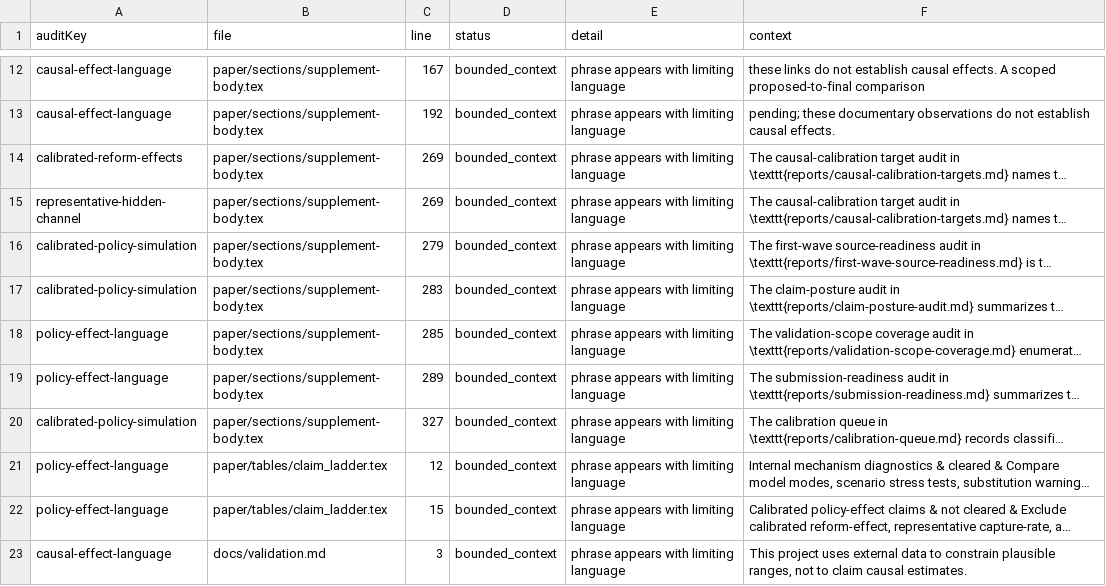
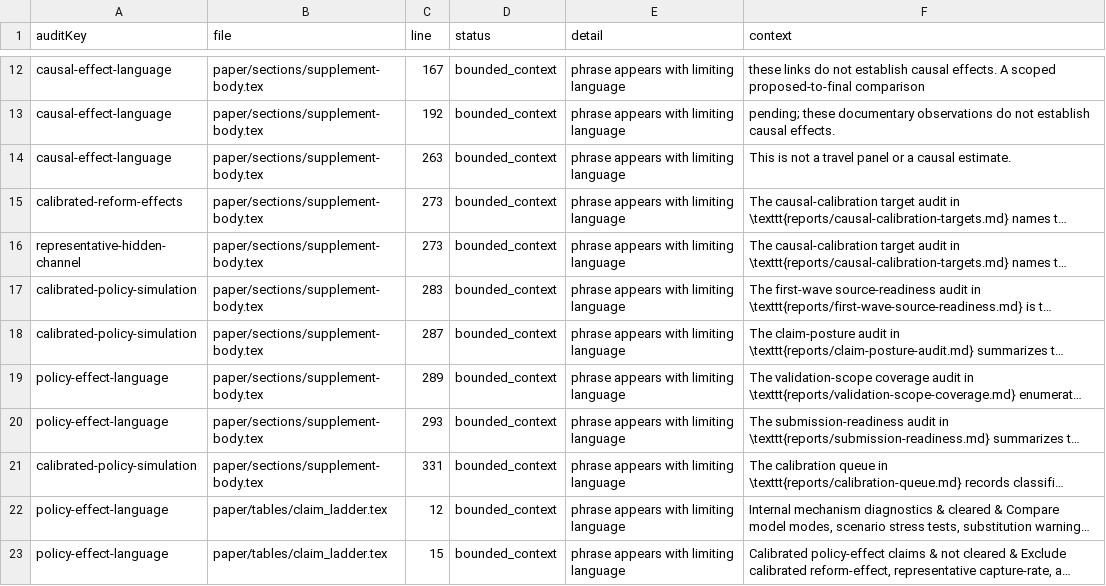
Before and after one commit to Jacoba1100254352/lobby-capture-simulator, a CSV file: reports/policy-claim-language-audit.csv, drawn as a sheet; only a part is shown, gaps mark what is left out; the shorter side is filled out with more unchanged rows; long unchanged cells end in …; addresses are those after the commit; the diff names each change by its address in the sheet, - before the commit and + after, or states it on an @@ line.

Commit message:
Document travel baseline and historical-source measurement risks

```diff
--- a/reports/policy-claim-language-audit.csv
+++ b/reports/policy-claim-language-audit.csv
+row 14: causal-effect-language | paper/sections/supplement-body.tex | 263 | bounded_context | phrase appears with limiting language | This is not a travel panel or a causal estimate.
-C15:C16 (line): 269
+C15:C16 (line): 273
-C17 (line): 279
+C17 (line): 283
-C18 (line): 283
+C18 (line): 287
-C19 (line): 285
+C19 (line): 289
-C20 (line): 289
+C20 (line): 293
-C21 (line): 327
+C21 (line): 331
```
Also changed, not shown: 6 other files.
